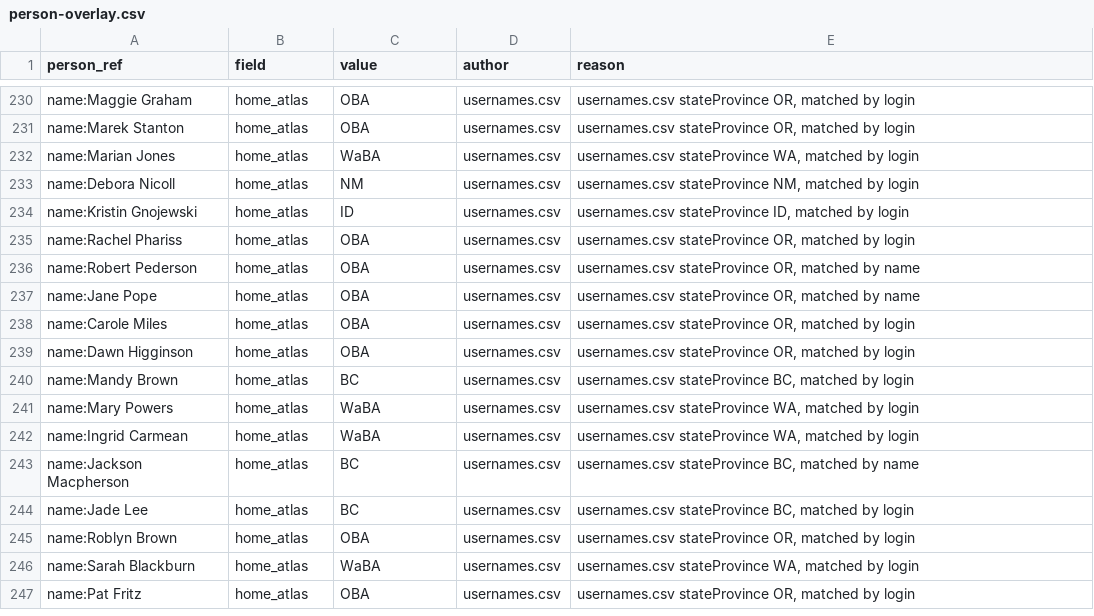
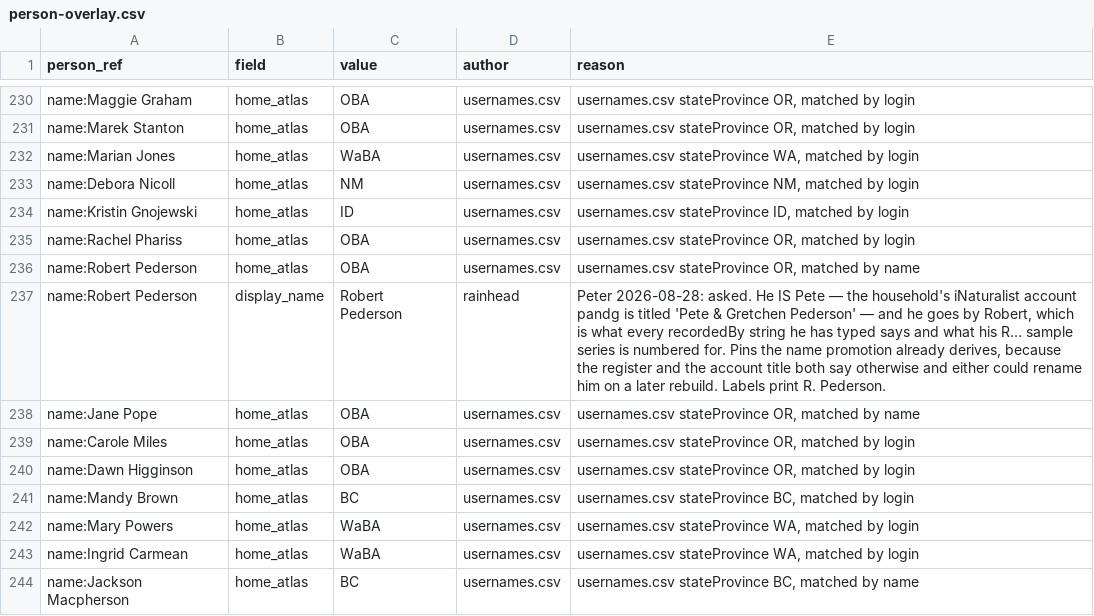
Before and after one commit to rainhead/beeline, a CSV file: ingest/person-overlay.csv, drawn as a sheet; only a part is shown, gaps mark what is left out; the shorter side is filled out with more unchanged rows; the diff names each change by its address in the sheet, - before the commit and + after, or states it on an @@ line.

```diff
--- a/ingest/person-overlay.csv
+++ b/ingest/person-overlay.csv
+row 237: name:Robert Pederson | display_name | Robert Pederson | rainhead | Peter 2026-08-28: asked. He IS Pete — the household's iNaturalist account pandg is titled 'Pete & Gretchen Pederson' — and he goes by Robert, which is what every recordedBy string he has typed says and what his R… sample series is numbered for. Pins the name promotion already derives, because the register and the account title both say otherwise and either could rename him on a later rebuild. Labels print R. Pederson.
```
Also changed, not shown: 2 other files.
